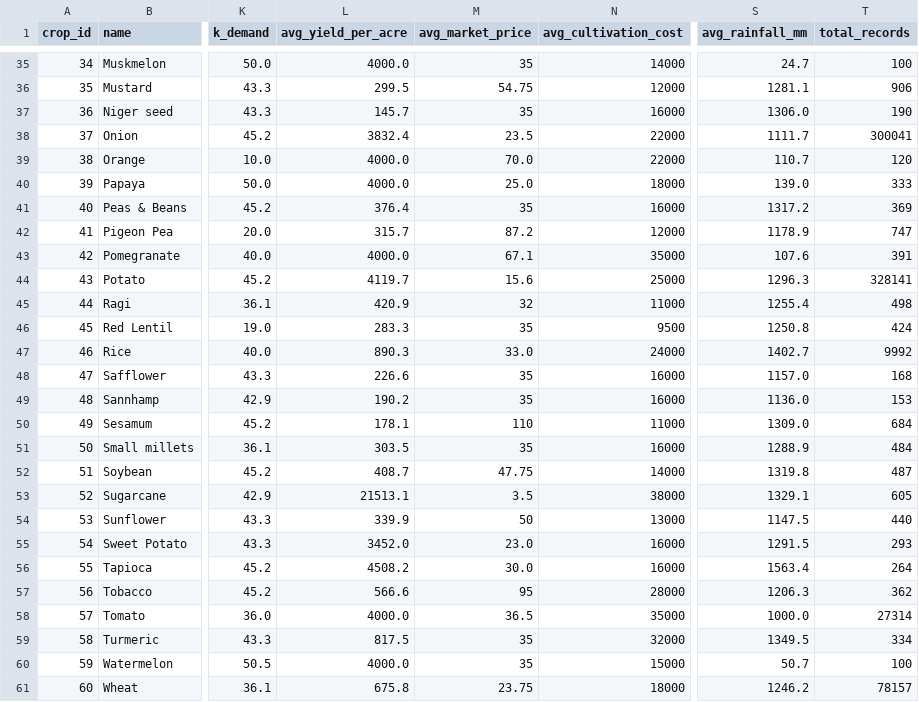
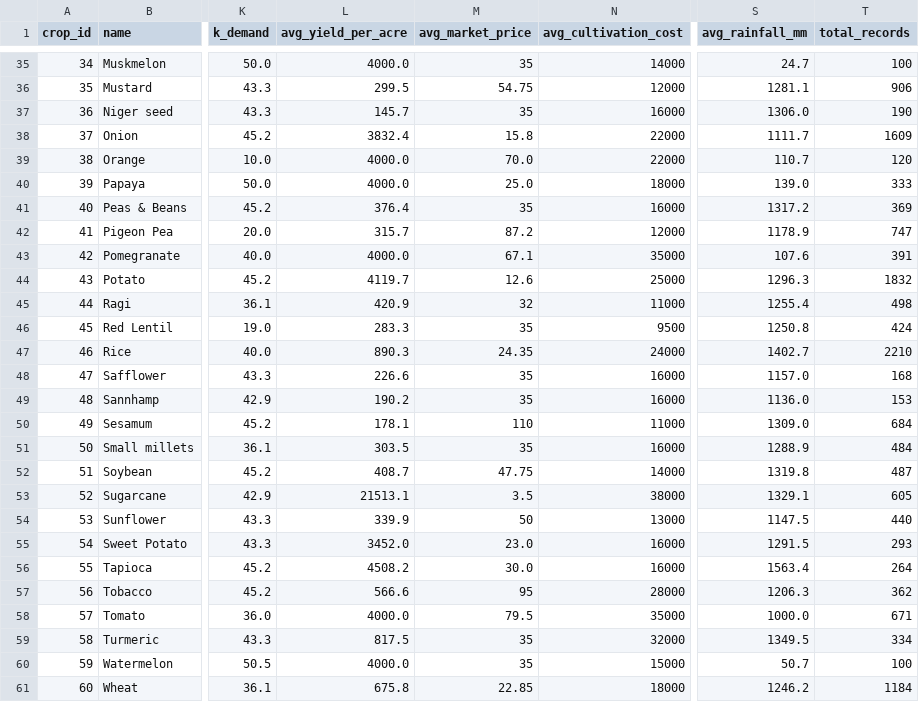
Before and after one commit to THICHANAMOORTHY/FARM-ROTATION, a CSV file: downloads/CropSmart_Master_60_Crops_Agronomy_Mandi.csv, drawn as a sheet; only a part is shown, gaps mark what is left out; the diff names each change by its address in the sheet, - before the commit and + after, or states it on an @@ line.

```diff
--- a/downloads/CropSmart_Master_60_Crops_Agronomy_Mandi.csv
+++ b/downloads/CropSmart_Master_60_Crops_Agronomy_Mandi.csv
-M38 (avg_market_price): 23.5
+M38 (avg_market_price): 15.8
-T38 (total_records): 300041
+T38 (total_records): 1609
-M44 (avg_market_price): 15.6
+M44 (avg_market_price): 12.6
-T44 (total_records): 328141
+T44 (total_records): 1832
-M47 (avg_market_price): 33.0
+M47 (avg_market_price): 24.35
-T47 (total_records): 9992
+T47 (total_records): 2210
-M58 (avg_market_price): 36.5
+M58 (avg_market_price): 79.5
-T58 (total_records): 27314
+T58 (total_records): 671
-M61 (avg_market_price): 23.75
+M61 (avg_market_price): 22.85
-T61 (total_records): 78157
+T61 (total_records): 1184
```
Also changed, not shown: frontend/downloads/CropSmart_Master_60_Crops_Agronomy_Mandi.csv, 50 other files.
